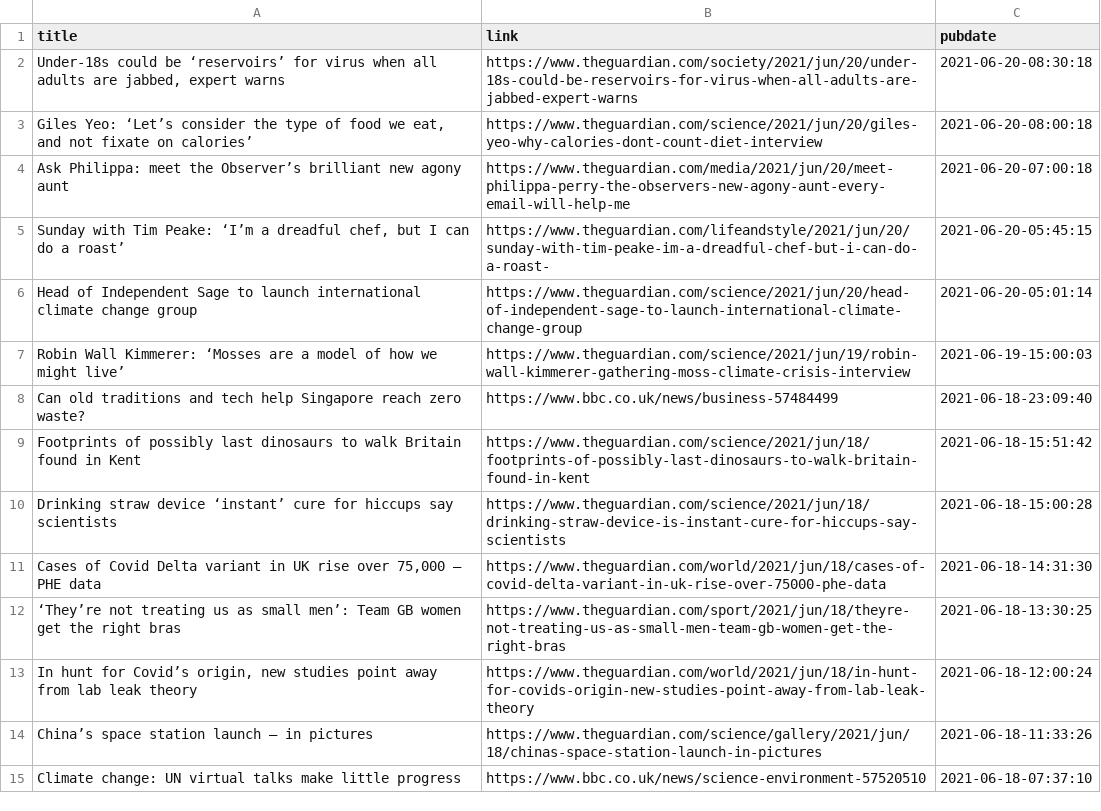
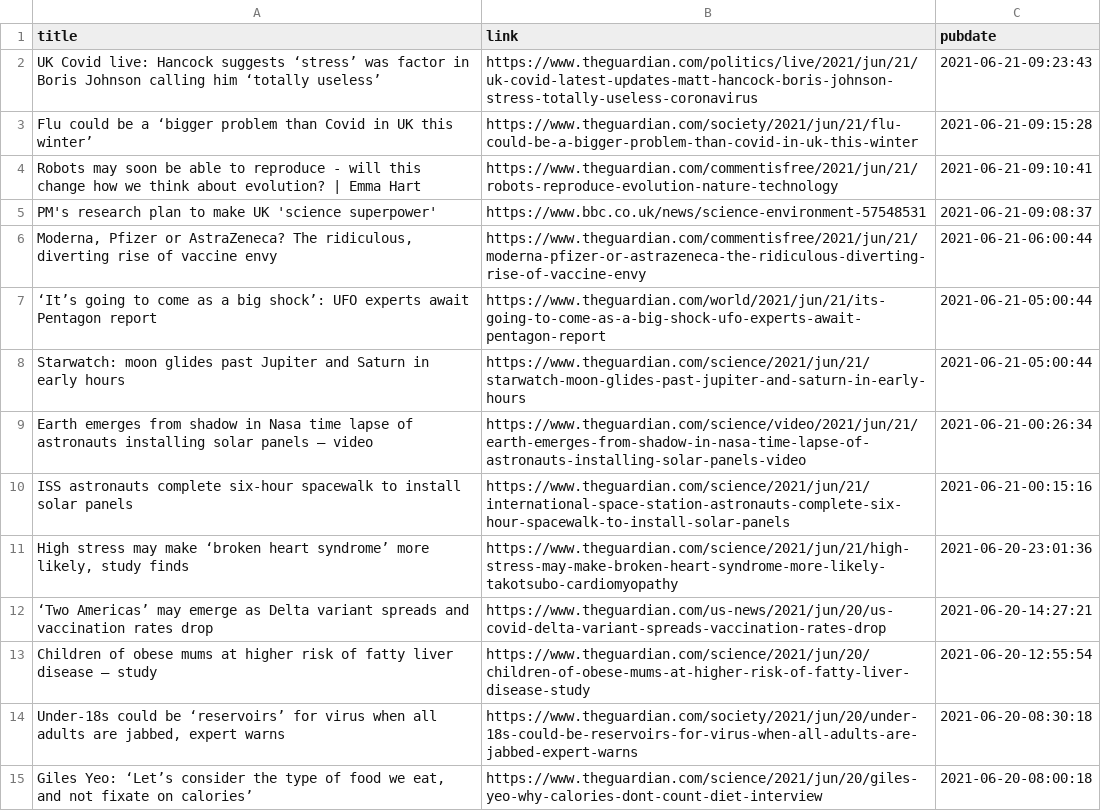
Before and after one commit to jrdmb/ghatest, a CSV file: gscience.csv, drawn as a sheet; only a part is shown; the shorter side is filled out with more unchanged rows; the diff names each change by its address in the sheet, - before the commit and + after, or states it on an @@ line.

```diff
--- a/gscience.csv
+++ b/gscience.csv
+row 2: UK Covid live: Hancock suggests ‘stress’ was factor in Boris Johnson calling him ‘totally useless’ | https://www.theguardian.com/politics/live/2021/jun/21/uk-covid-latest-updates-matt-hancock-boris-johnson-stress-totally-useless-coronavirus | 2021-06-21-09:23:43
+row 3: Flu could be a ‘bigger problem than Covid in UK this winter’ | https://www.theguardian.com/society/2021/jun/21/flu-could-be-a-bigger-problem-than-covid-in-uk-this-winter | 2021-06-21-09:15:28
+row 4: Robots may soon be able to reproduce - will this change how we think about evolution? | Emma Hart | https://www.theguardian.com/commentisfree/2021/jun/21/robots-reproduce-evolution-nature-technology | 2021-06-21-09:10:41
+row 5: PM's research plan to make UK 'science superpower' | https://www.bbc.co.uk/news/science-environment-57548531 | 2021-06-21-09:08:37
+row 6: Moderna, Pfizer or AstraZeneca? The ridiculous, diverting rise of vaccine envy | https://www.theguardian.com/commentisfree/2021/jun/21/moderna-pfizer-or-astrazeneca-the-ridiculous-diverting-rise-of-vaccine-envy | 2021-06-21-06:00:44
+row 7: ‘It’s going to come as a big shock’: UFO experts await Pentagon report | https://www.theguardian.com/world/2021/jun/21/its-going-to-come-as-a-big-shock-ufo-experts-await-pentagon-report | 2021-06-21-05:00:44
+row 8: Starwatch: moon glides past Jupiter and Saturn in early hours | https://www.theguardian.com/science/2021/jun/21/starwatch-moon-glides-past-jupiter-and-saturn-in-early-hours | 2021-06-21-05:00:44
+row 9: Earth emerges from shadow in Nasa time lapse of astronauts installing solar panels – video | https://www.theguardian.com/science/video/2021/jun/21/earth-emerges-from-shadow-in-nasa-time-lapse-of-astronauts-installing-solar-panels-video | 2021-06-21-00:26:34
+row 10: ISS astronauts complete six-hour spacewalk to install solar panels | https://www.theguardian.com/science/2021/jun/21/international-space-station-astronauts-complete-six-hour-spacewalk-to-install-solar-panels | 2021-06-21-00:15:16
+row 11: High stress may make ‘broken heart syndrome’ more likely, study finds | https://www.theguardian.com/science/2021/jun/21/high-stress-may-make-broken-heart-syndrome-more-likely-takotsubo-cardiomyopathy | 2021-06-20-23:01:36
+row 12: ‘Two Americas’ may emerge as Delta variant spreads and vaccination rates drop | https://www.theguardian.com/us-news/2021/jun/20/us-covid-delta-variant-spreads-vaccination-rates-drop | 2021-06-20-14:27:21
+row 13: Children of obese mums at higher risk of fatty liver disease – study | https://www.theguardian.com/science/2021/jun/20/children-of-obese-mums-at-higher-risk-of-fatty-liver-disease-study | 2021-06-20-12:55:54
```
Also changed, not shown: 1 other file.
